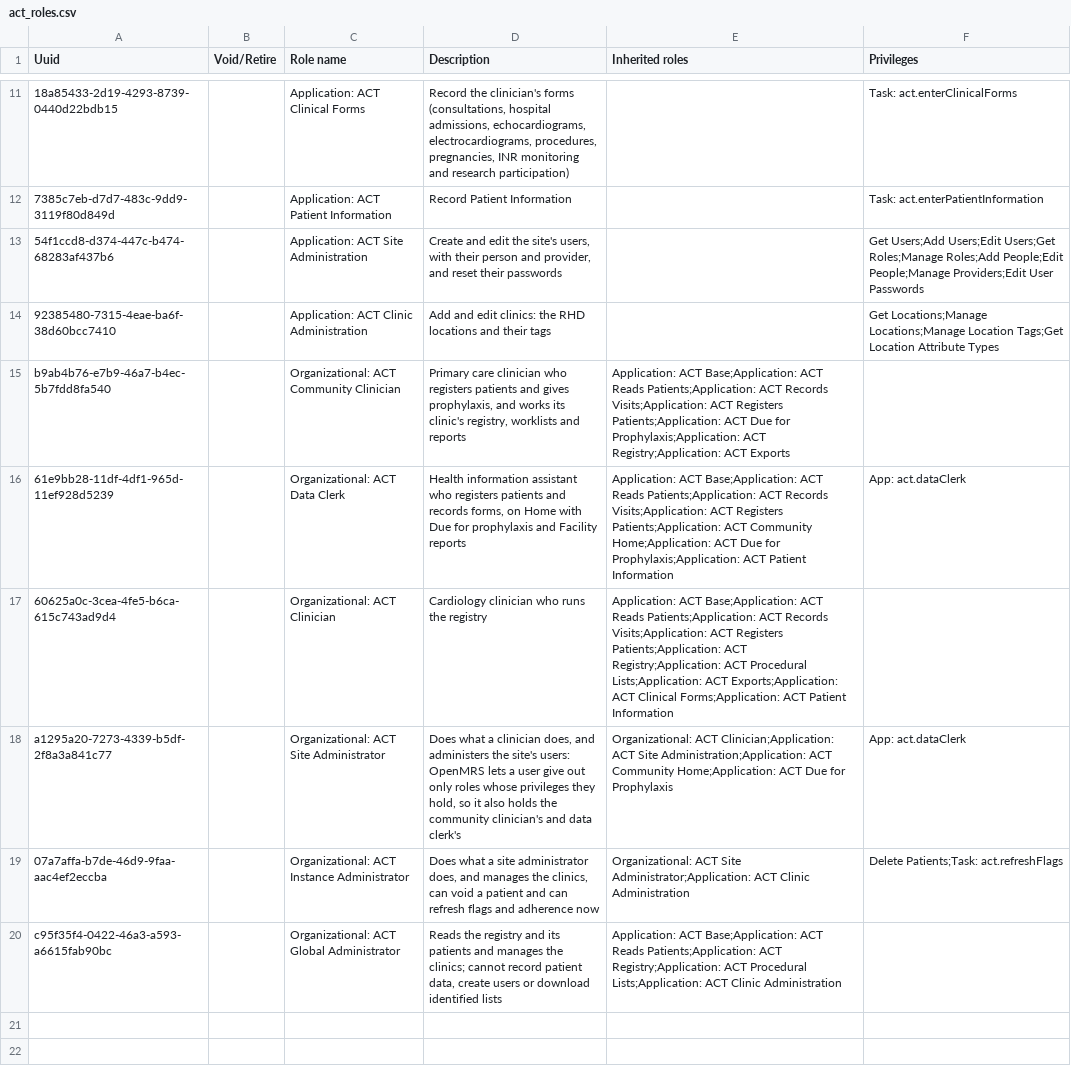
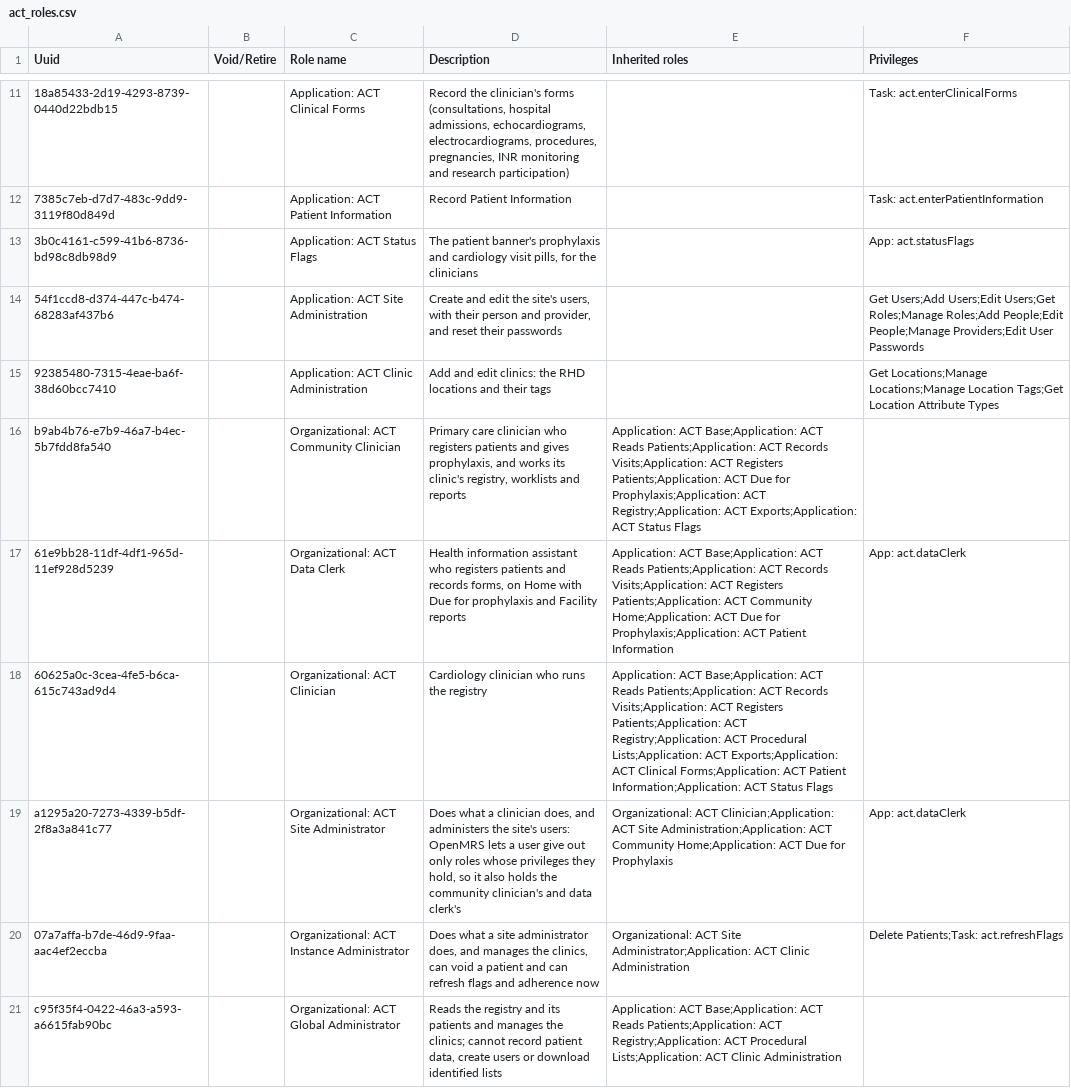
Before and after one commit to HerbertYiga/openmrs-distro-referenceapplication, a CSV file: distro/configuration/roles/act_roles.csv, drawn as a sheet; only a part is shown, gaps mark what is left out; addresses are those after the commit; the diff names each change by its address in the sheet, - before the commit and + after, or states it on an @@ line.

Commit message:
(feat) App: act.statusFlags shows the patient banner's prophylaxis and cardiology visit pills to clinicians and community clinicians (#107)

```diff
--- a/distro/configuration/roles/act_roles.csv
+++ b/distro/configuration/roles/act_roles.csv
+row 13: 3b0c4161-c599-41b6-8736-bd98c8db98d9 |  | Application: ACT Status Flags | The patient banner's prophylaxis and cardiology visit pills, for the clinicians |  | App: act.statusFlags
-E16 (Inherited roles): …Registry;Application: ACT Exports
+E16 (Inherited roles): …Registry;Application: ACT Exports;Application: ACT Status Flags
-E18 (Inherited roles): …ACT Patient Information
+E18 (Inherited roles): …ACT Patient Information;Application: ACT Status Flags
```
Also changed, not shown: distro/configuration/privileges/rhd_privileges.csv.
